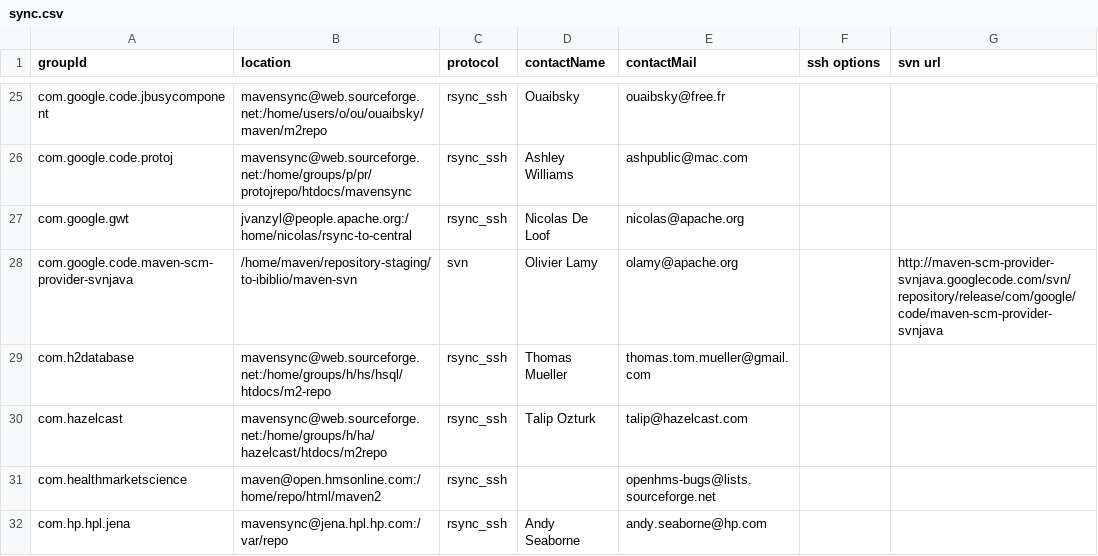
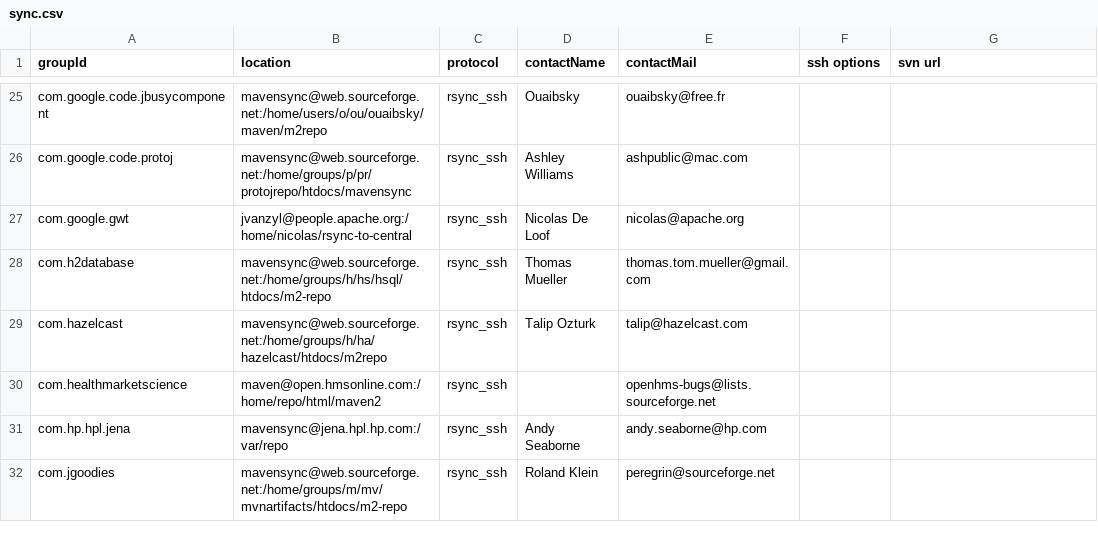
Before and after one commit to apache/maven-repository-tools, a CSV file: src/bin/synchronize/m2-sync/sync.csv, drawn as a sheet; only a part is shown, gaps mark what is left out; the shorter side is filled out with more unchanged rows; the diff names each change by its address in the sheet, - before the commit and + after, or states it on an @@ line.

Commit message:
this is in oss.sonatype.org now.
git-svn-id: https://svn.apache.org/repos/asf/maven/repository-tools/trunk@768972 13f79535-47bb-0310-9956-ffa450edef68

```diff
--- a/src/bin/synchronize/m2-sync/sync.csv
+++ b/src/bin/synchronize/m2-sync/sync.csv
-row 28: com.google.code.maven-scm-provider-svnjava | /home/maven/repository-staging/to-ibiblio/maven-svn | svn | Olivier Lamy | olamy@apache.org |  | http://maven-scm-provider-svnjava.googlecode.com/svn/repository/release/com/google/code/maven-scm-provider-svnjava
```
